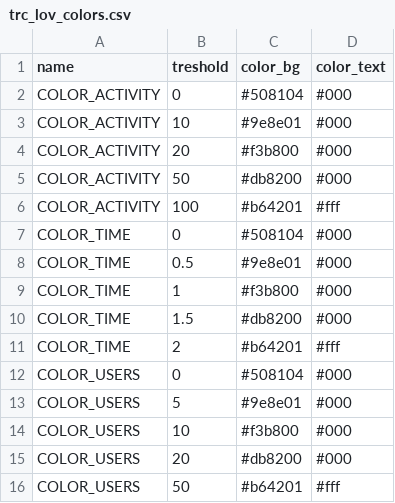
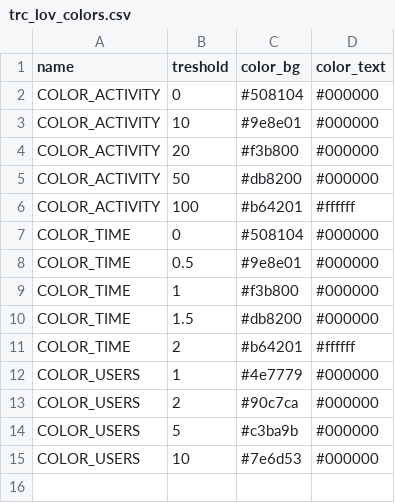
Before and after one commit to jkvetina/TRACKING, a CSV file: database/data/trc_lov_colors.csv, drawn as a sheet.

Commit message:
New colors

```diff
--- a/database/data/trc_lov_colors.csv
+++ b/database/data/trc_lov_colors.csv
@@ -1,16 +1,15 @@
 "name";"treshold";"color_bg";"color_text"
-"COLOR_ACTIVITY";0;"#508104";"#000"
-"COLOR_ACTIVITY";10;"#9e8e01";"#000"
-"COLOR_ACTIVITY";20;"#f3b800";"#000"
-"COLOR_ACTIVITY";50;"#db8200";"#000"
-"COLOR_ACTIVITY";100;"#b64201";"#fff"
-"COLOR_TIME";0;"#508104";"#000"
-"COLOR_TIME";0.5;"#9e8e01";"#000"
-"COLOR_TIME";1;"#f3b800";"#000"
-"COLOR_TIME";1.5;"#db8200";"#000"
-"COLOR_TIME";2;"#b64201";"#fff"
-"COLOR_USERS";0;"#508104";"#000"
-"COLOR_USERS";5;"#9e8e01";"#000"
-"COLOR_USERS";10;"#f3b800";"#000"
-"COLOR_USERS";20;"#db8200";"#000"
-"COLOR_USERS";50;"#b64201";"#fff"
+"COLOR_ACTIVITY";0;"#508104";"#000000"
+"COLOR_ACTIVITY";10;"#9e8e01";"#000000"
+"COLOR_ACTIVITY";20;"#f3b800";"#000000"
+"COLOR_ACTIVITY";50;"#db8200";"#000000"
+"COLOR_ACTIVITY";100;"#b64201";"#ffffff"
+"COLOR_TIME";0;"#508104";"#000000"
+"COLOR_TIME";0.5;"#9e8e01";"#000000"
+"COLOR_TIME";1;"#f3b800";"#000000"
+"COLOR_TIME";1.5;"#db8200";"#000000"
+"COLOR_TIME";2;"#b64201";"#ffffff"
+"COLOR_USERS";1;"#4e7779";"#000000"
+"COLOR_USERS";2;"#90c7ca";"#000000"
+"COLOR_USERS";5;"#c3ba9b";"#000000"
+"COLOR_USERS";10;"#7e6d53";"#000000"
```
Also changed, not shown: 1 other file.
